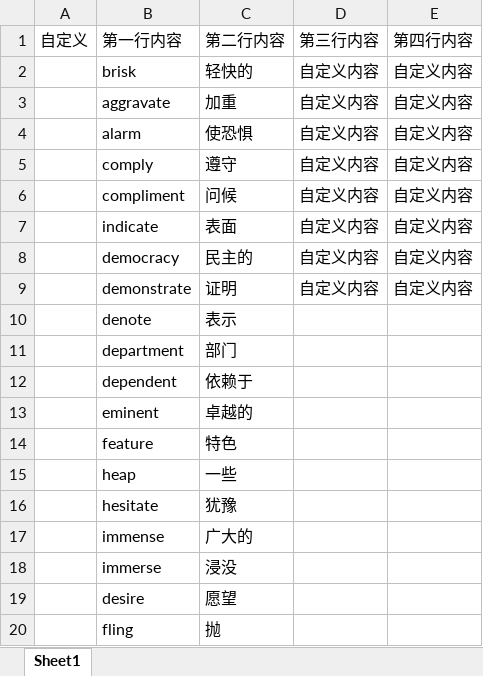
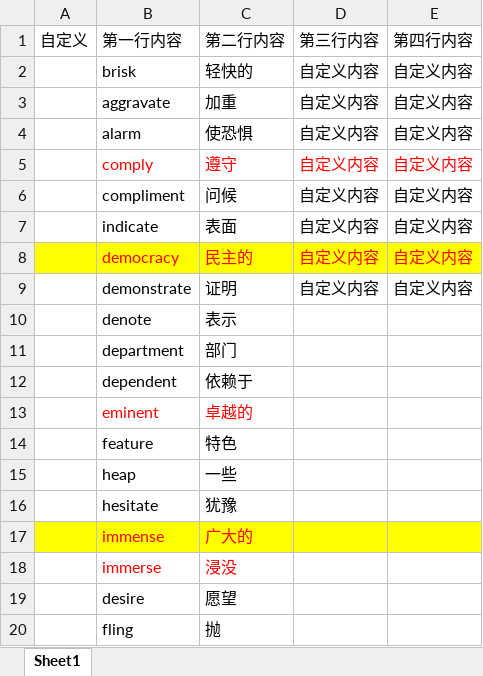
Before and after one commit to bigtitsboy/redBookWord, an Excel workbook: week1.xlsx, sheet Sheet1, drawn as a sheet; only a part is shown; values as stored, in another font and other column widths than the file's, no borders; the diff covers the shown part only; the diff names each change by its address in the sheet, - before the commit and + after, or states it on an @@ line.

Commit message:
reweeki

```diff
--- a/week1.xlsx (sheet Sheet1)
+++ b/week1.xlsx (sheet Sheet1)
-B5:E5 text colour: black
+B5:E5 text colour: #FF0000
-A8:E8 fill: none
+A8:E8 fill: #FFFF00
-B8:E8 text colour: black
+B8:E8 text colour: #FF0000
-B13:C13 text colour: black
+B13:C13 text colour: #FF0000
-A17:E17 fill: none
+A17:E17 fill: #FFFF00
-B17:C18 text colour: black
+B17:C18 text colour: #FF0000
```
Also changed, not shown: cell formats elsewhere in this sheet.
